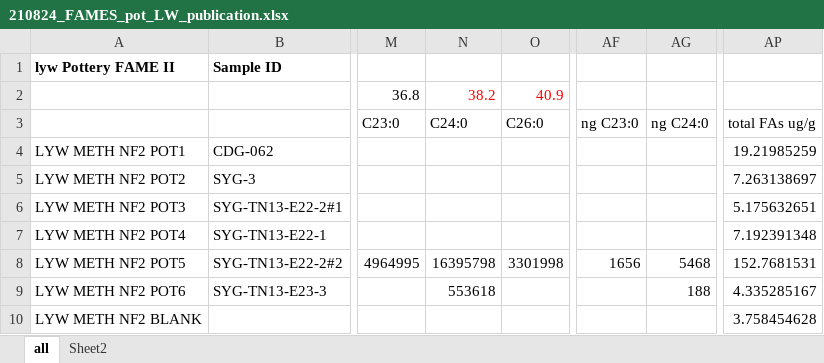
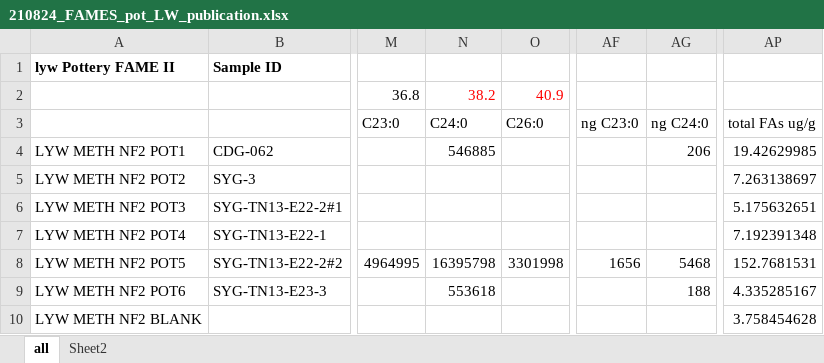
Before and after one commit to LiYingWang/GJBpottery, an Excel workbook: analysis/data/raw_data/210824_FAMES_pot_LW_publication.xlsx, sheet all, drawn as a sheet; only a part is shown, gaps mark what is left out; values as stored, in another font and other column widths than the file's, no borders; the diff names each change by its address in the sheet, - before the commit and + after, or states it on an @@ line.

Commit message:
updated data file

```diff
--- a/analysis/data/raw_data/210824_FAMES_pot_LW_publication.xlsx (sheet all)
+++ b/analysis/data/raw_data/210824_FAMES_pot_LW_publication.xlsx (sheet all)
-N4: (empty)
+N4: 546885
-AG4: (empty)
+AG4: 206
-AP4: 19.21985259
+AP4: 19.42629985
```
